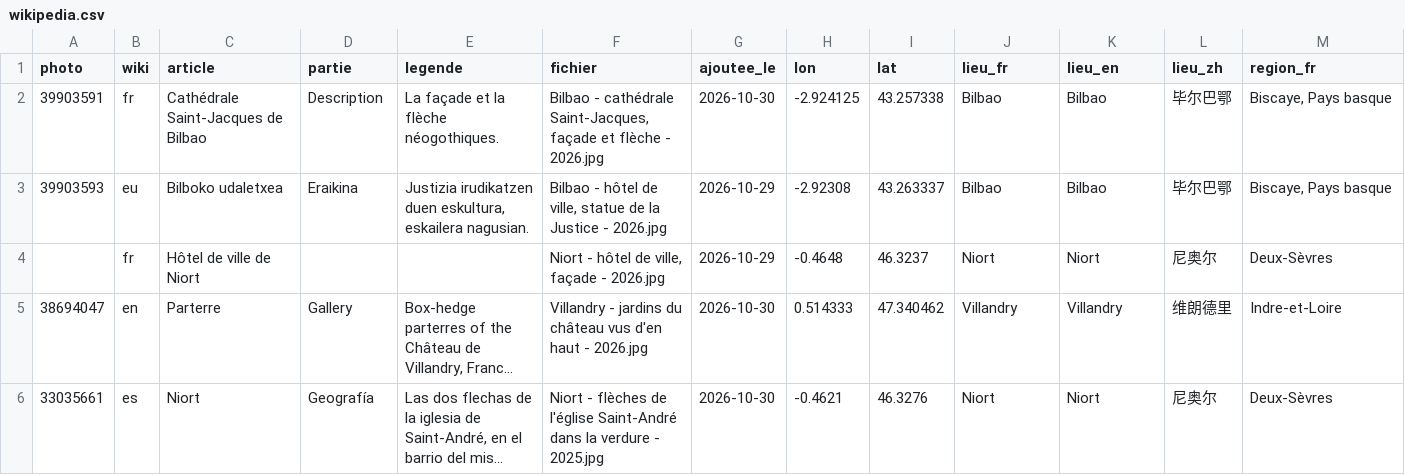
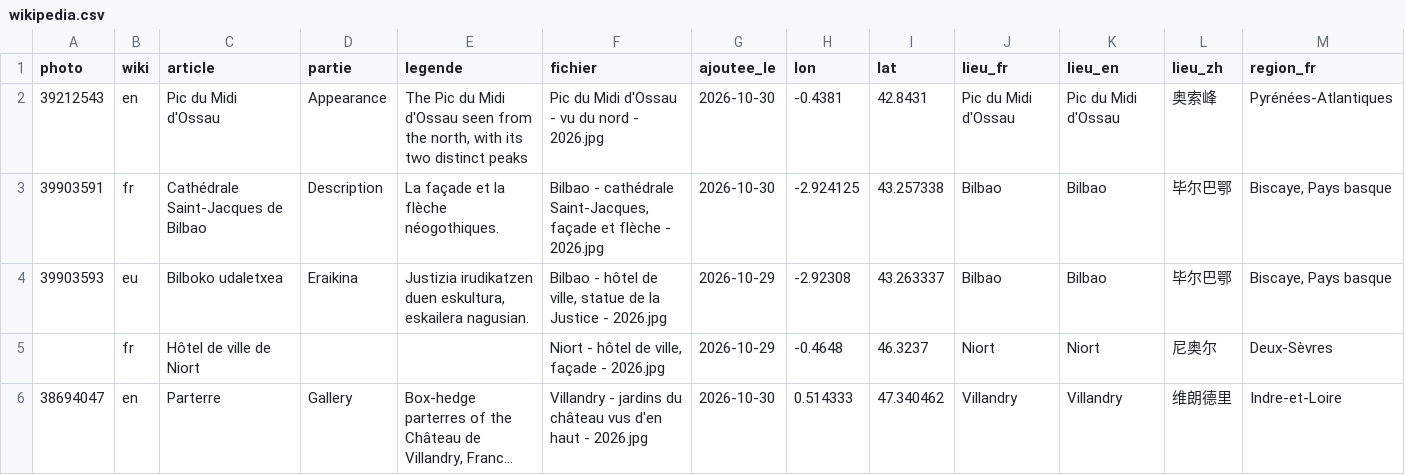
Before and after one commit to Willwonderc/PexelsWillwonder, a CSV file: vitrine/wikipedia.csv, drawn as a sheet; only a part is shown; the shorter side is filled out with more unchanged rows; long unchanged cells end in …; rows hold the shown columns only; the diff names each change by its address in the sheet, - before the commit and + after, or states it on an @@ line.

```diff
--- a/vitrine/wikipedia.csv
+++ b/vitrine/wikipedia.csv
+row 2: 39212543 | en | Pic du Midi d'Ossau | Appearance | The Pic du Midi d'Ossau seen from the north, with its two distinct peaks | Pic du Midi d'Ossau - vu du nord - 2026.jpg | 2026-10-30 | -0.4381 | 42.8431 | Pic du Midi d'Ossau | Pic du Midi d'Ossau | 奥索峰 | Pyrénées-Atlantiques
```
Also changed, not shown: 1 other file.
